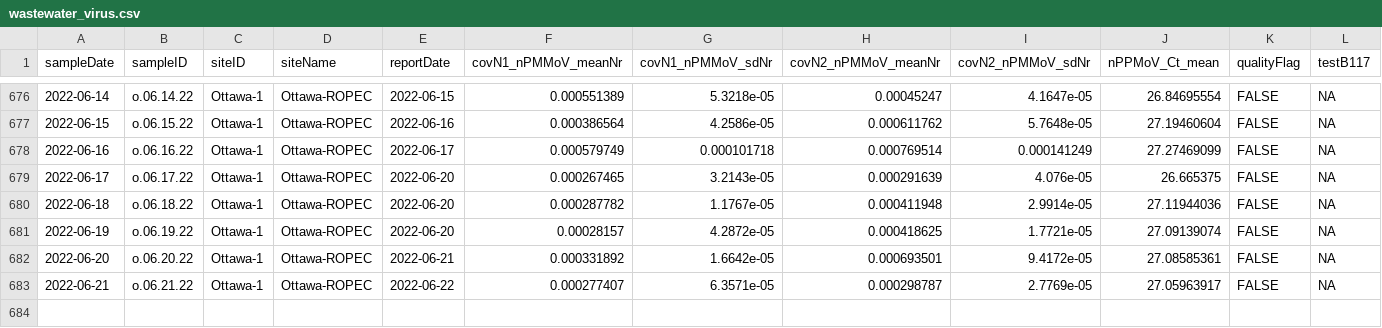
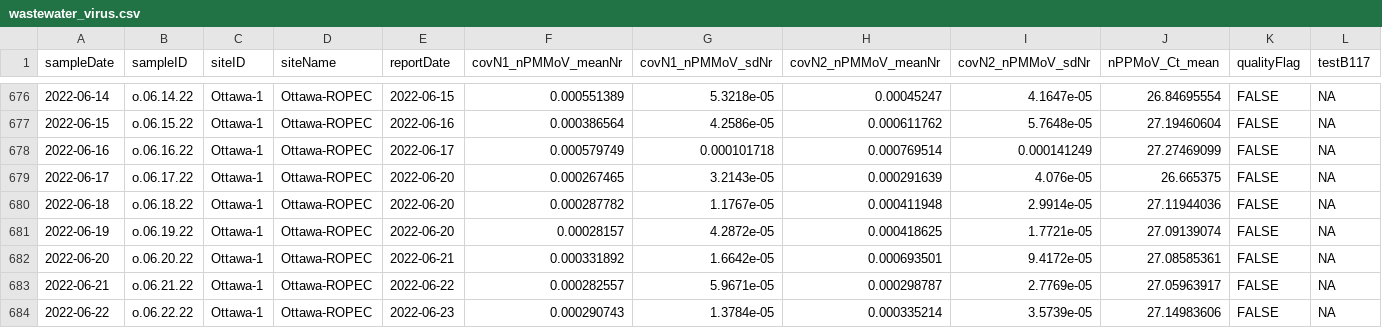
Before and after one commit to Delatolla-lab/PHESD, a CSV file: Wastewater/Ottawa/Data/wastewater_virus.csv, drawn as a sheet; only a part is shown, gaps mark what is left out; rows hold the shown columns only; the diff names each change by its address in the sheet, - before the commit and + after, or states it on an @@ line.

```diff
--- a/Wastewater/Ottawa/Data/wastewater_virus.csv
+++ b/Wastewater/Ottawa/Data/wastewater_virus.csv
-F683 (covN1_nPMMoV_meanNr): 0.000277407
+F683 (covN1_nPMMoV_meanNr): 0.000282557
-G683 (covN1_nPMMoV_sdNr): 6.3571e-05
+G683 (covN1_nPMMoV_sdNr): 5.9671e-05
+row 684: 2022-06-22 | o.06.22.22 | Ottawa-1 | Ottawa-ROPEC | 2022-06-23 | 0.000290743 | 1.3784e-05 | 0.000335214 | 3.5739e-05 | 27.14983606 | FALSE | NA
```
Also changed, not shown: Wastewater/Ottawa/Data/wwMeasure.csv.
